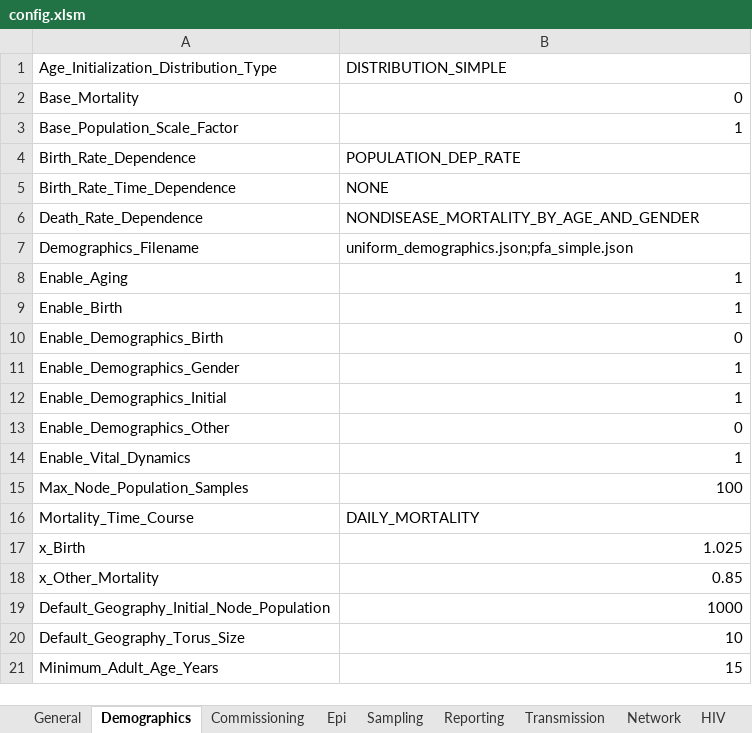
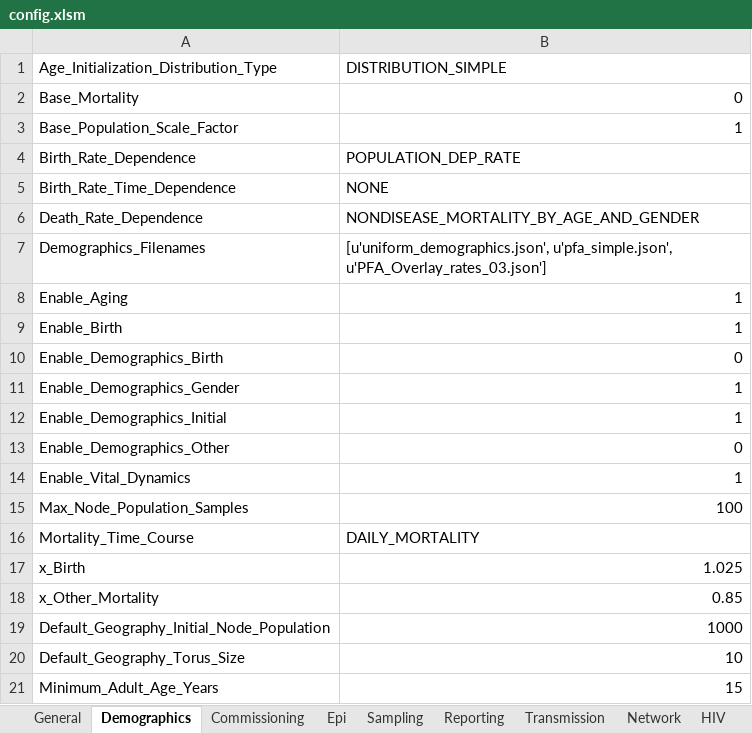
Before and after one commit to InstituteforDiseaseModeling/EMOD-Typhoid, an Excel workbook: Regression/Scenarios/STIAndHIV/03_Transmission/A_Base_Infectivity_and_Coital_Rate/config.xlsm, sheet Demographics, drawn as a sheet; values as stored, in another font and other column widths than the file's, no borders; removed rows and columns are numbered as before the commit, all else as after; the diff names each change by its address in the sheet, - before the commit and + after, or states it on an @@ line.

Commit message:
HIV Scenarios 03 XLSM tested and pass.

```diff
--- a/Regression/Scenarios/STIAndHIV/03_Transmission/A_Base_Infectivity_and_Coital_Rate/config.xlsm (sheet Demographics)
+++ b/Regression/Scenarios/STIAndHIV/03_Transmission/A_Base_Infectivity_and_Coital_Rate/config.xlsm (sheet Demographics)
-row 7: Demographics_Filename | uniform_demographics.json;pfa_simple.json
+row 7: Demographics_Filenames | [u'uniform_demographics.json', u'pfa_simple.json', u'PFA_Overlay_rates_03.json']
```
Also changed, not shown: sheet Commissioning, Regression/Scenarios/STIAndHIV/03_Transmission/B_Effect_of_VMMC/config.xlsm, Regression/Scenarios/STIAndHIV/03_Transmission/C_Effect_of_ART/config.xlsm, 7 other files.
